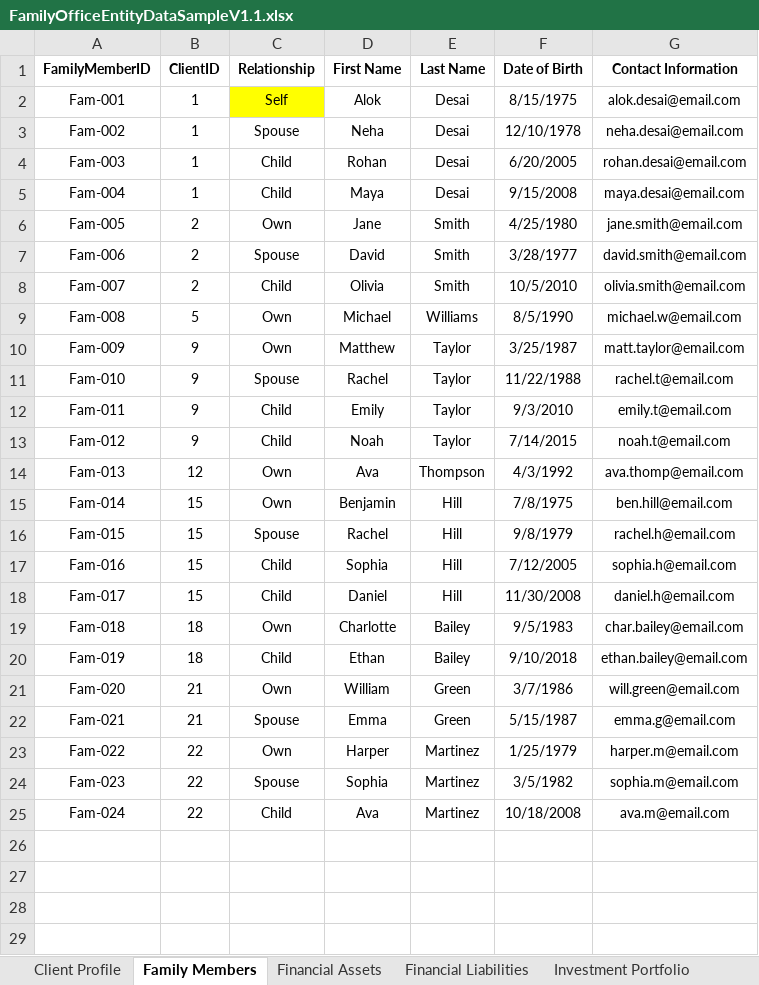
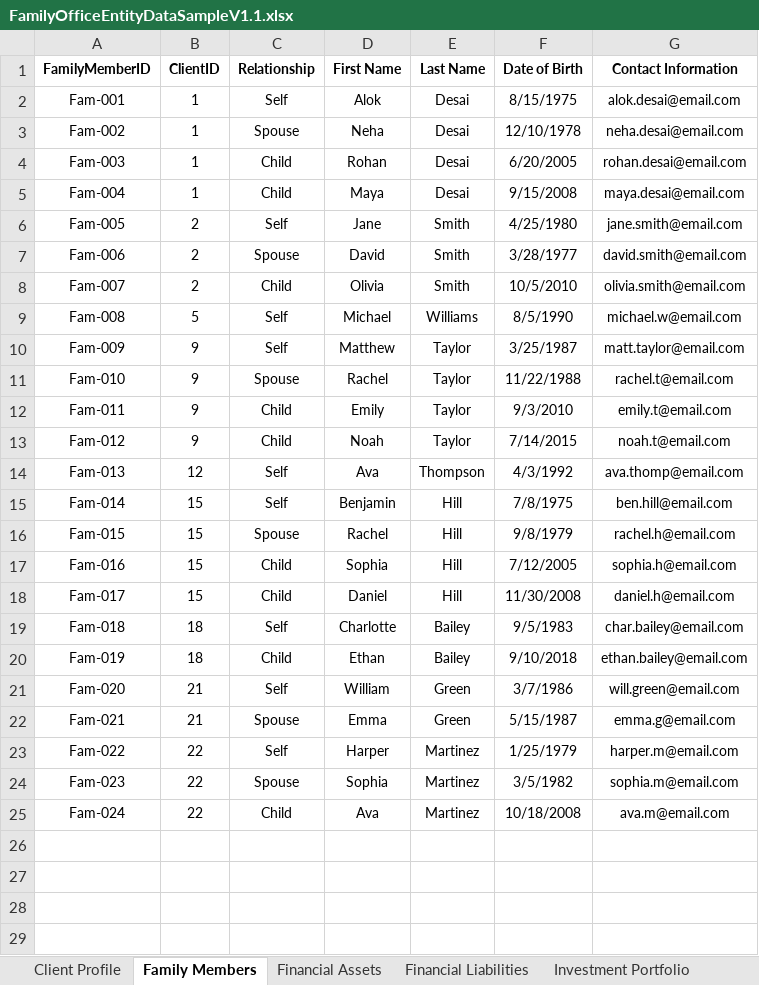
Before and after one commit to adifamiology/dashboards-streamlit, an Excel workbook: FamilyOfficeEntityDataSampleV1.1.xlsx, sheet Family Members, drawn as a sheet; only a part is shown; values as stored, in another font and other column widths than the file's, no borders; the diff names each change by its address in the sheet, - before the commit and + after, or states it on an @@ line.

```diff
--- a/FamilyOfficeEntityDataSampleV1.1.xlsx (sheet Family Members)
+++ b/FamilyOfficeEntityDataSampleV1.1.xlsx (sheet Family Members)
-C2 fill: #FFFF00
+C2 fill: none
-C6 (Relationship): Own
+C6 (Relationship): Self
-C9:C10 (Relationship): Own
+C9:C10 (Relationship): Self
-C14:C15 (Relationship): Own
+C14:C15 (Relationship): Self
-C19 (Relationship): Own
+C19 (Relationship): Self
-C21 (Relationship): Own
+C21 (Relationship): Self
-C23 (Relationship): Own
+C23 (Relationship): Self
```
Also changed, not shown: sheet Client Profile, 4 other files.
